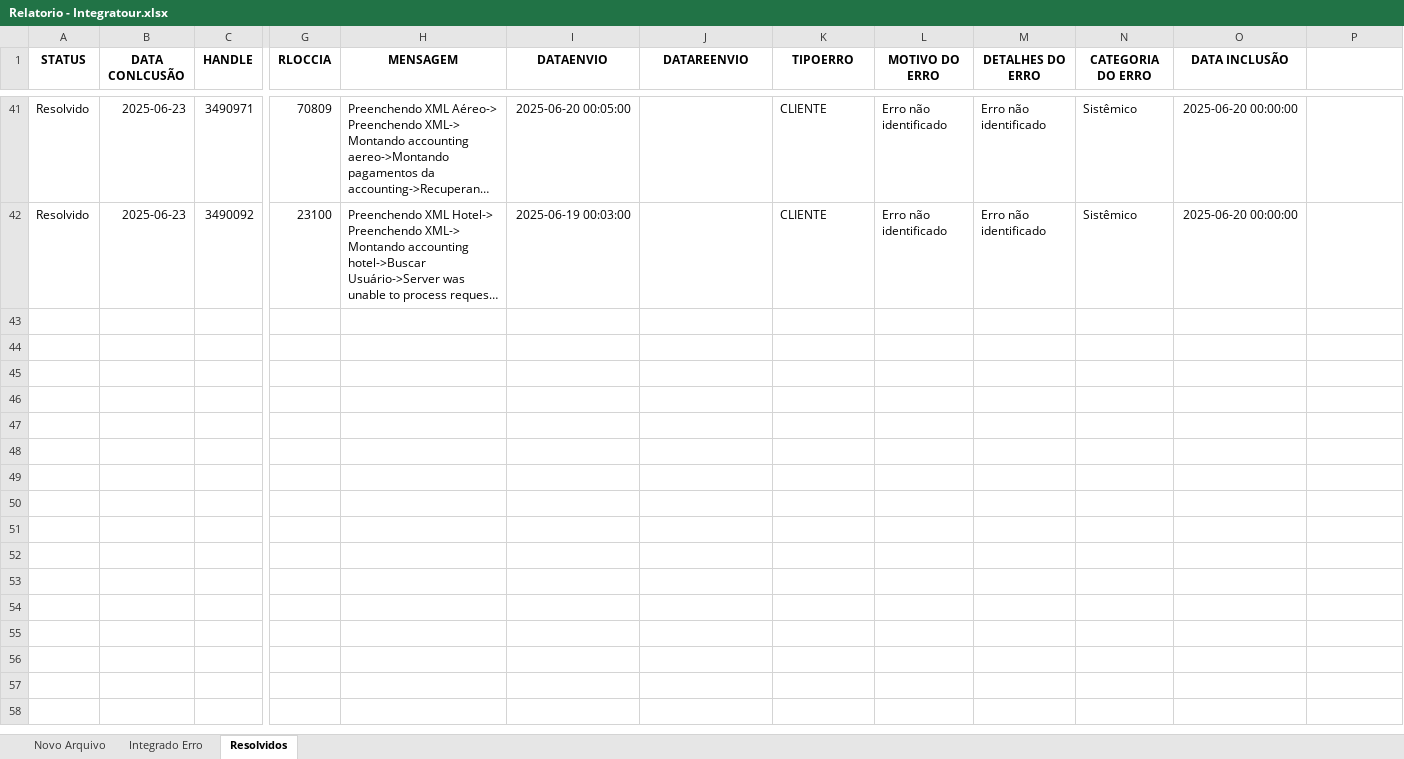
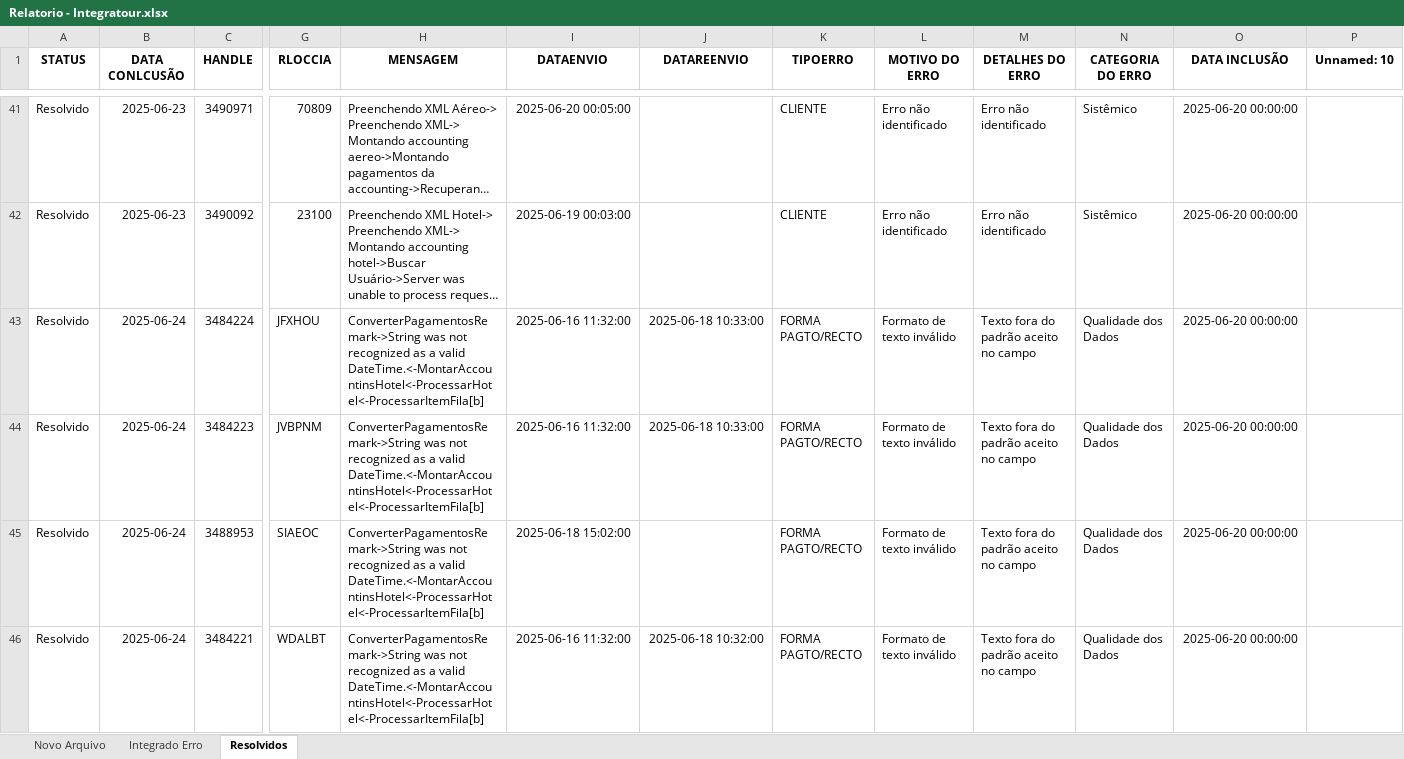
Before and after one commit to igorfreits/projects-analysis-python, an Excel workbook: Integration Quality/Relatorio - Integratour.xlsx, sheet Resolvidos, drawn as a sheet; only a part is shown, gaps mark what is left out; long unchanged cells end in …; values as stored, in another font and other column widths than the file's, no borders; rows hold the shown columns only; the diff covers the shown part only; the diff names each change by its address in the sheet, - before the commit and + after, or states it on an @@ line.

```diff
--- a/Integration Quality/Relatorio - Integratour.xlsx (sheet Resolvidos)
+++ b/Integration Quality/Relatorio - Integratour.xlsx (sheet Resolvidos)
-P1: (empty)
+P1: Unnamed: 10
+row 43: Resolvido | 2025-06-24 | 3484224 | JFXHOU | ConverterPagamentosRemark->String was not recognized as a valid DateTime.<-MontarAccountinsHotel<-ProcessarHotel<-ProcessarItemFila[b] | 2025-06-16 11:32:00 | 2025-06-18 10:33:00 | FORMA PAGTO/RECTO | Formato de texto inválido | Texto fora do padrão aceito no campo | Qualidade dos Dados | 2025-06-20 00:00:00
+row 44: Resolvido | 2025-06-24 | 3484223 | JVBPNM | ConverterPagamentosRemark->String was not recognized as a valid DateTime.<-MontarAccountinsHotel<-ProcessarHotel<-ProcessarItemFila[b] | 2025-06-16 11:32:00 | 2025-06-18 10:33:00 | FORMA PAGTO/RECTO | Formato de texto inválido | Texto fora do padrão aceito no campo | Qualidade dos Dados | 2025-06-20 00:00:00
+row 45: Resolvido | 2025-06-24 | 3488953 | SIAEOC | ConverterPagamentosRemark->String was not recognized as a valid DateTime.<-MontarAccountinsHotel<-ProcessarHotel<-ProcessarItemFila[b] | 2025-06-18 15:02:00 |  | FORMA PAGTO/RECTO | Formato de texto inválido | Texto fora do padrão aceito no campo | Qualidade dos Dados | 2025-06-20 00:00:00
+row 46: Resolvido | 2025-06-24 | 3484221 | WDALBT | ConverterPagamentosRemark->String was not recognized as a valid DateTime.<-MontarAccountinsHotel<-ProcessarHotel<-ProcessarItemFila[b] | 2025-06-16 11:32:00 | 2025-06-18 10:32:00 | FORMA PAGTO/RECTO | Formato de texto inválido | Texto fora do padrão aceito no campo | Qualidade dos Dados | 2025-06-20 00:00:00
```
Also changed, not shown: 3 added rows elsewhere in this sheet, sheet Novo Arquivo, sheet Integrado Erro, Integration Quality/Benner - Processado Erro 0.xlsx, Integration Quality/EMPRESAS/Relatorio - GRUPO KONTIK.xlsx, 9 other files.
